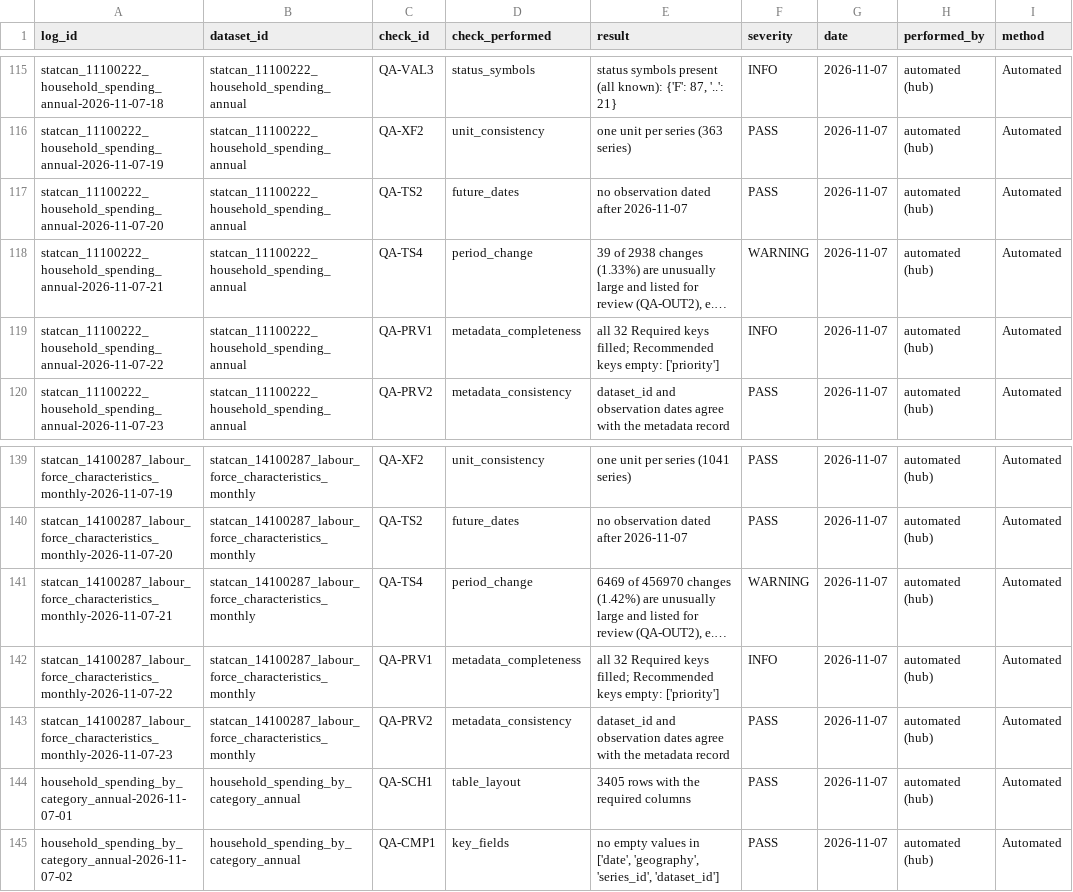
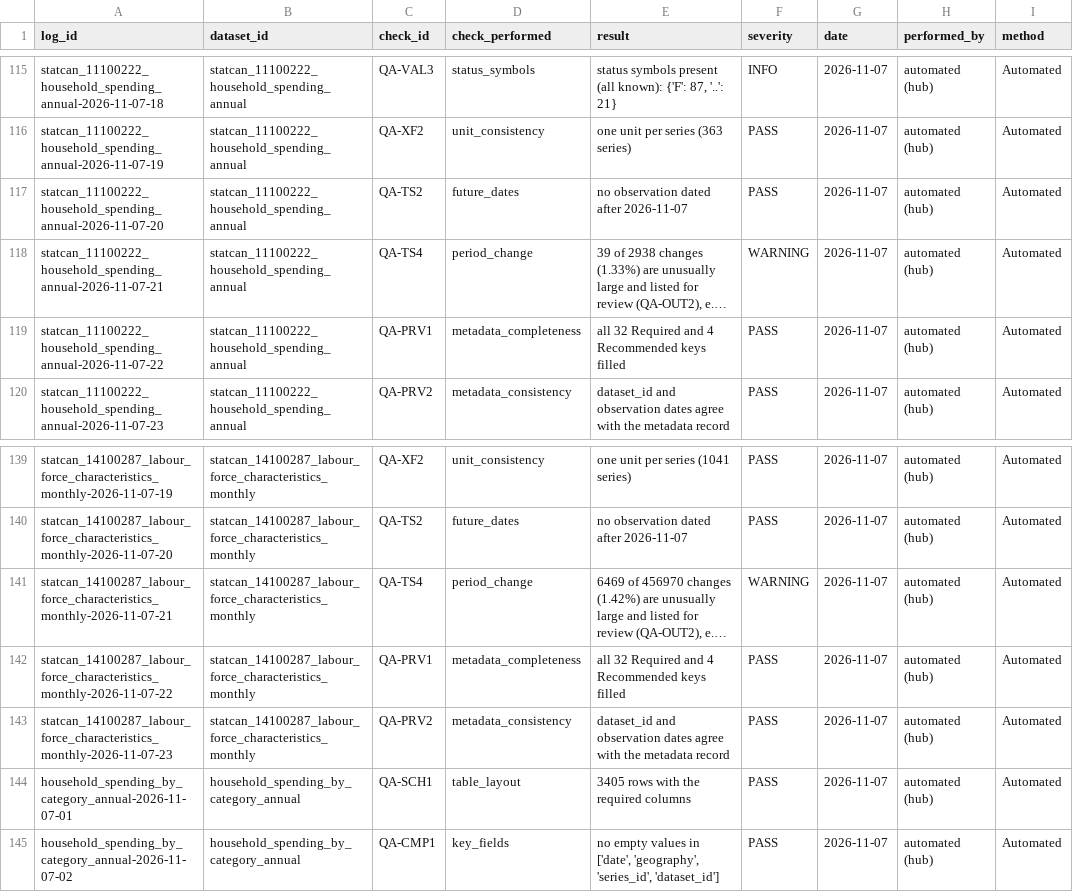
Before and after one commit to soloadio/Canadian-Risk-Data-Hub, a CSV file: documentation/qa_log.csv, drawn as a sheet; only a part is shown, gaps mark what is left out; long unchanged cells end in …; the diff names each change by its address in the sheet, - before the commit and + after, or states it on an @@ line.

```diff
--- a/documentation/qa_log.csv
+++ b/documentation/qa_log.csv
-E119 (result): …32 Required keys filled; Recommended keys empty: ['priority']
+E119 (result): …32 Required and 4 Recommended keys filled
-F119 (severity): INFO
+F119 (severity): PASS
-E142 (result): …32 Required keys filled; Recommended keys empty: ['priority']
+E142 (result): …32 Required and 4 Recommended keys filled
-F142 (severity): INFO
+F142 (severity): PASS
```
Also changed, not shown: demo/sources/statcan_tables.csv, sources/statcan_tables.csv, 7 other files.
